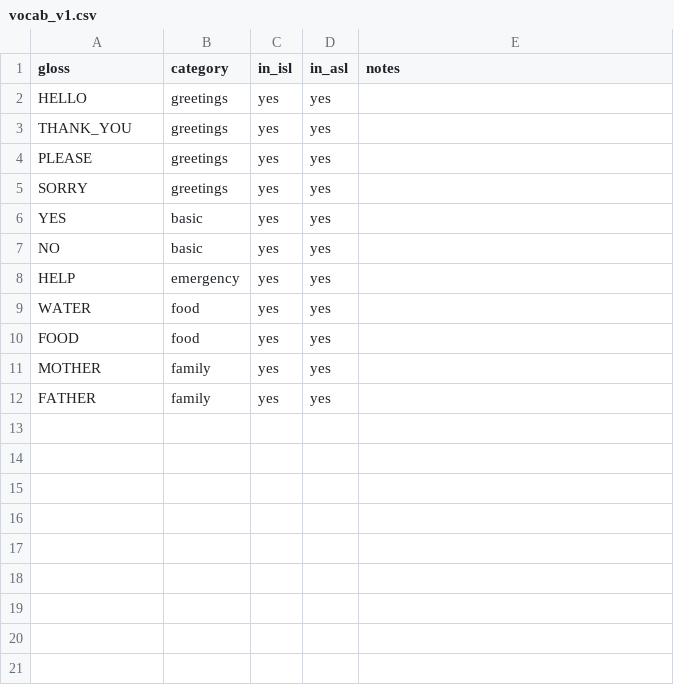
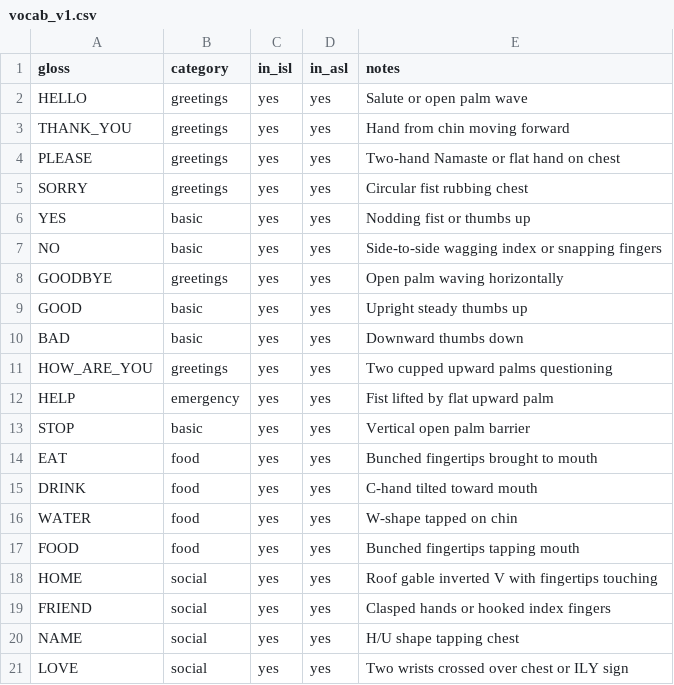
Before and after one commit to Dev-VardhanX/Ishara, a CSV file: ml/vocab/vocab_v1.csv, drawn as a sheet.

Commit message:
feat(recognition): implement 20 ISL sign classifier, sentence builder, and training pipeline

```diff
--- a/ml/vocab/vocab_v1.csv
+++ b/ml/vocab/vocab_v1.csv
@@ -1,12 +1,21 @@
 gloss,category,in_isl,in_asl,notes
-HELLO,greetings,yes,yes,
-THANK_YOU,greetings,yes,yes,
-PLEASE,greetings,yes,yes,
-SORRY,greetings,yes,yes,
-YES,basic,yes,yes,
-NO,basic,yes,yes,
-HELP,emergency,yes,yes,
-WATER,food,yes,yes,
-FOOD,food,yes,yes,
-MOTHER,family,yes,yes,
-FATHER,family,yes,yes,
+HELLO,greetings,yes,yes,Salute or open palm wave
+THANK_YOU,greetings,yes,yes,Hand from chin moving forward
+PLEASE,greetings,yes,yes,Two-hand Namaste or flat hand on chest
+SORRY,greetings,yes,yes,Circular fist rubbing chest
+YES,basic,yes,yes,Nodding fist or thumbs up
+NO,basic,yes,yes,Side-to-side wagging index or snapping fingers
+GOODBYE,greetings,yes,yes,Open palm waving horizontally
+GOOD,basic,yes,yes,Upright steady thumbs up
+BAD,basic,yes,yes,Downward thumbs down
+HOW_ARE_YOU,greetings,yes,yes,Two cupped upward palms questioning
+HELP,emergency,yes,yes,Fist lifted by flat upward palm
+STOP,basic,yes,yes,Vertical open palm barrier
+EAT,food,yes,yes,Bunched fingertips brought to mouth
+DRINK,food,yes,yes,C-hand tilted toward mouth
+WATER,food,yes,yes,W-shape tapped on chin
+FOOD,food,yes,yes,Bunched fingertips tapping mouth
+HOME,social,yes,yes,Roof gable inverted V with fingertips touching
+FRIEND,social,yes,yes,Clasped hands or hooked index fingers
+NAME,social,yes,yes,H/U shape tapping chest
+LOVE,social,yes,yes,Two wrists crossed over chest or ILY sign
```
Also changed, not shown: 5 other files.
